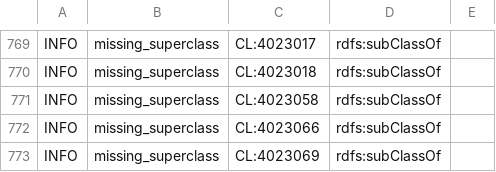
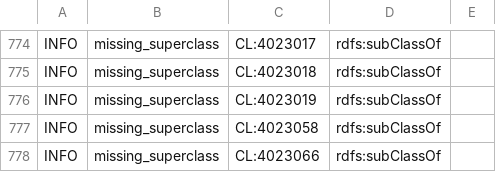
Before and after one commit to obophenotype/cell-ontology, a TSV file: src/ontology/reports/cl-edit.owl-obo-report.tsv, drawn as a sheet; only a part is shown, gaps mark what is left out; the shorter side is filled out with more unchanged rows; the diff covers the shown part only; the diff names each change by its address in the sheet, - before the commit and + after, or states it on an @@ line.

```diff
--- a/src/ontology/reports/cl-edit.owl-obo-report.tsv
+++ b/src/ontology/reports/cl-edit.owl-obo-report.tsv
+row 776: INFO | missing_superclass | CL:4023019 | rdfs:subClassOf
```
Also changed, not shown: 9 added rows and 1 removed row elsewhere in this file, src/ontology/subsets/BDS_subset.tsv, subsets/BDS_subset.tsv, 26 other files.
